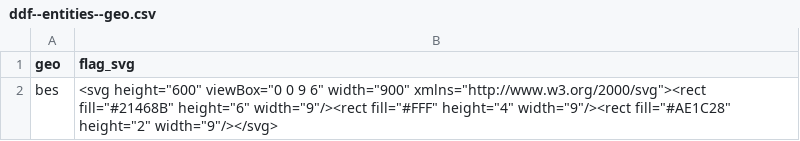
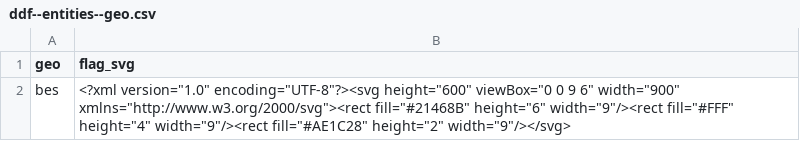
Before and after one commit to open-numbers/ddf--gapminder--country_flag_svg, a CSV file: ddf--entities--geo.csv, drawn as a sheet.

Commit message:
update dataset

```diff
--- a/ddf--entities--geo.csv
+++ b/ddf--entities--geo.csv
@@ -1,2 +1,2 @@
 geo,flag_svg
-bes,"<svg height=""600"" viewBox=""0 0 9 6"" width=""900"" xmlns=""http://www.w3.org/2000/svg""><rect fill=""#21468B"" height=""6"" width=""9""/><rect fill=""#FFF"" height=""4"" width=""9""/><rect fill=""#AE1C28"" height=""2"" width=""9""/></svg>"
+bes,"<?xml version=""1.0"" encoding=""UTF-8""?><svg height=""600"" viewBox=""0 0 9 6"" width=""900"" xmlns=""http://www.w3.org/2000/svg""><rect fill=""#21468B"" height=""6"" width=""9""/><rect fill=""#FFF"" height=""4"" width=""9""/><rect fill=""#AE1C28"" height=""2"" width=""9""/></svg>"
```
Also changed, not shown: 1 other file.
